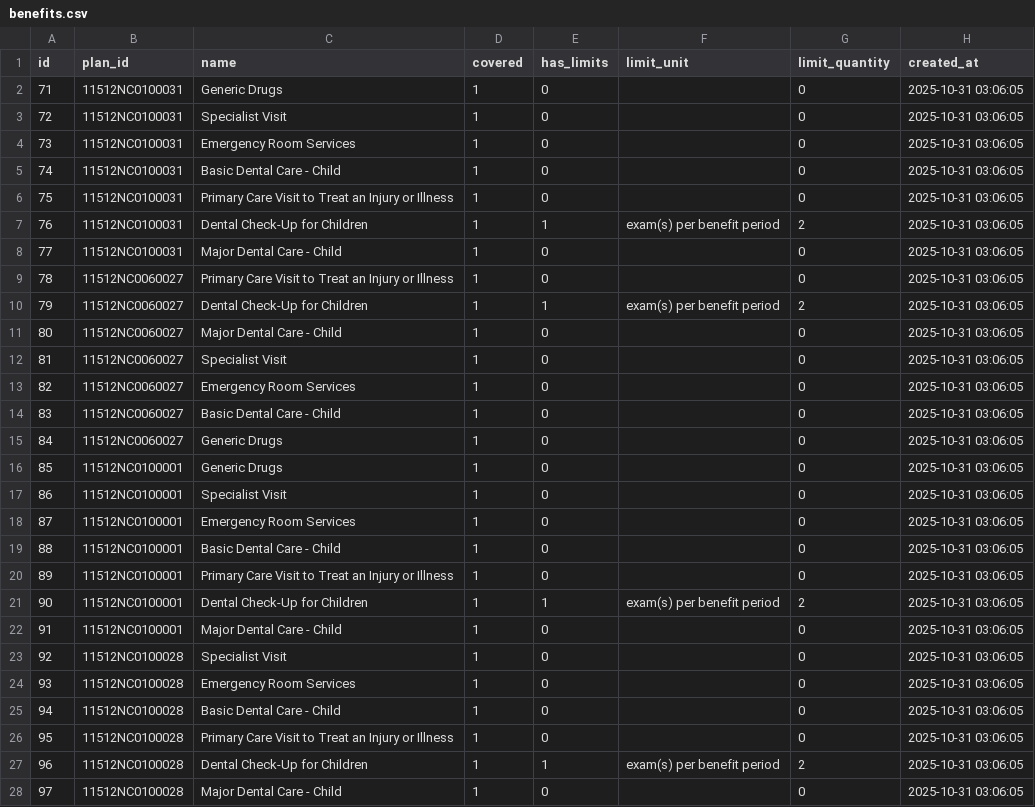
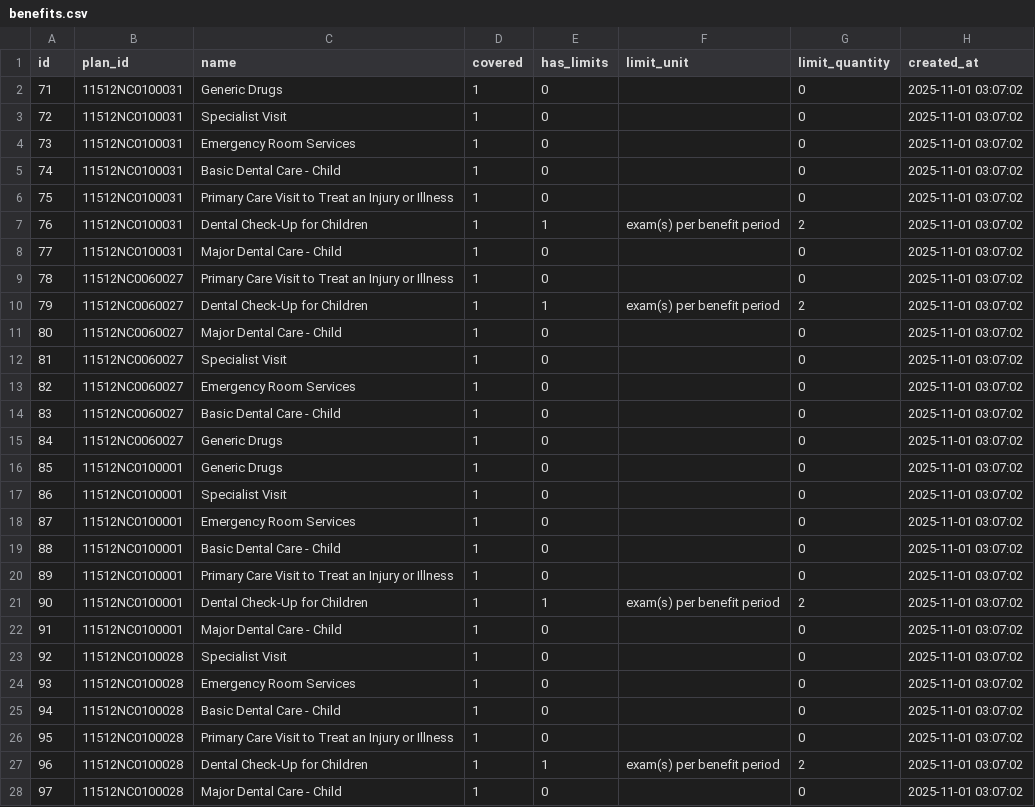
Before and after one commit to ronelsolomon/healthcare, a CSV file: exported_csvs/benefits.csv, drawn as a sheet; only a part is shown; the diff covers the shown part only.

```diff
--- a/exported_csvs/benefits.csv
+++ b/exported_csvs/benefits.csv
@@ -1,28 +1,28 @@
 id,plan_id,name,covered,has_limits,limit_unit,limit_quantity,created_at
-71,11512NC0100031,Generic Drugs,1,0,,0,2025-10-31 03:06:05
-72,11512NC0100031,Specialist Visit,1,0,,0,2025-10-31 03:06:05
-73,11512NC0100031,Emergency Room Services,1,0,,0,2025-10-31 03:06:05
-74,11512NC0100031,Basic Dental Care - Child,1,0,,0,2025-10-31 03:06:05
-75,11512NC0100031,Primary Care Visit to Treat an Injury or Illness,1,0,,0,2025-10-31 03:06:05
-76,11512NC0100031,Dental Check-Up for Children,1,1,exam(s) per benefit period,2,2025-10-31 03:06:05
-77,11512NC0100031,Major Dental Care - Child,1,0,,0,2025-10-31 03:06:05
-78,11512NC0060027,Primary Care Visit to Treat an Injury or Illness,1,0,,0,2025-10-31 03:06:05
-79,11512NC0060027,Dental Check-Up for Children,1,1,exam(s) per benefit period,2,2025-10-31 03:06:05
-80,11512NC0060027,Major Dental Care - Child,1,0,,0,2025-10-31 03:06:05
-81,11512NC0060027,Specialist Visit,1,0,,0,2025-10-31 03:06:05
-82,11512NC0060027,Emergency Room Services,1,0,,0,2025-10-31 03:06:05
-83,11512NC0060027,Basic Dental Care - Child,1,0,,0,2025-10-31 03:06:05
-84,11512NC0060027,Generic Drugs,1,0,,0,2025-10-31 03:06:05
-85,11512NC0100001,Generic Drugs,1,0,,0,2025-10-31 03:06:05
-86,11512NC0100001,Specialist Visit,1,0,,0,2025-10-31 03:06:05
-87,11512NC0100001,Emergency Room Services,1,0,,0,2025-10-31 03:06:05
-88,11512NC0100001,Basic Dental Care - Child,1,0,,0,2025-10-31 03:06:05
-89,11512NC0100001,Primary Care Visit to Treat an Injury or Illness,1,0,,0,2025-10-31 03:06:05
-90,11512NC0100001,Dental Check-Up for Children,1,1,exam(s) per benefit period,2,2025-10-31 03:06:05
-91,11512NC0100001,Major Dental Care - Child,1,0,,0,2025-10-31 03:06:05
-92,11512NC0100028,Specialist Visit,1,0,,0,2025-10-31 03:06:05
-93,11512NC0100028,Emergency Room Services,1,0,,0,2025-10-31 03:06:05
-94,11512NC0100028,Basic Dental Care - Child,1,0,,0,2025-10-31 03:06:05
-95,11512NC0100028,Primary Care Visit to Treat an Injury or Illness,1,0,,0,2025-10-31 03:06:05
-96,11512NC0100028,Dental Check-Up for Children,1,1,exam(s) per benefit period,2,2025-10-31 03:06:05
-97,11512NC0100028,Major Dental Care - Child,1,0,,0,2025-10-31 03:06:05
+71,11512NC0100031,Generic Drugs,1,0,,0,2025-11-01 03:07:02
+72,11512NC0100031,Specialist Visit,1,0,,0,2025-11-01 03:07:02
+73,11512NC0100031,Emergency Room Services,1,0,,0,2025-11-01 03:07:02
+74,11512NC0100031,Basic Dental Care - Child,1,0,,0,2025-11-01 03:07:02
+75,11512NC0100031,Primary Care Visit to Treat an Injury or Illness,1,0,,0,2025-11-01 03:07:02
+76,11512NC0100031,Dental Check-Up for Children,1,1,exam(s) per benefit period,2,2025-11-01 03:07:02
+77,11512NC0100031,Major Dental Care - Child,1,0,,0,2025-11-01 03:07:02
+78,11512NC0060027,Primary Care Visit to Treat an Injury or Illness,1,0,,0,2025-11-01 03:07:02
+79,11512NC0060027,Dental Check-Up for Children,1,1,exam(s) per benefit period,2,2025-11-01 03:07:02
+80,11512NC0060027,Major Dental Care - Child,1,0,,0,2025-11-01 03:07:02
+81,11512NC0060027,Specialist Visit,1,0,,0,2025-11-01 03:07:02
+82,11512NC0060027,Emergency Room Services,1,0,,0,2025-11-01 03:07:02
+83,11512NC0060027,Basic Dental Care - Child,1,0,,0,2025-11-01 03:07:02
+84,11512NC0060027,Generic Drugs,1,0,,0,2025-11-01 03:07:02
+85,11512NC0100001,Generic Drugs,1,0,,0,2025-11-01 03:07:02
+86,11512NC0100001,Specialist Visit,1,0,,0,2025-11-01 03:07:02
+87,11512NC0100001,Emergency Room Services,1,0,,0,2025-11-01 03:07:02
+88,11512NC0100001,Basic Dental Care - Child,1,0,,0,2025-11-01 03:07:02
+89,11512NC0100001,Primary Care Visit to Treat an Injury or Illness,1,0,,0,2025-11-01 03:07:02
+90,11512NC0100001,Dental Check-Up for Children,1,1,exam(s) per benefit period,2,2025-11-01 03:07:02
+91,11512NC0100001,Major Dental Care - Child,1,0,,0,2025-11-01 03:07:02
+92,11512NC0100028,Specialist Visit,1,0,,0,2025-11-01 03:07:02
+93,11512NC0100028,Emergency Room Services,1,0,,0,2025-11-01 03:07:02
+94,11512NC0100028,Basic Dental Care - Child,1,0,,0,2025-11-01 03:07:02
+95,11512NC0100028,Primary Care Visit to Treat an Injury or Illness,1,0,,0,2025-11-01 03:07:02
+96,11512NC0100028,Dental Check-Up for Children,1,1,exam(s) per benefit period,2,2025-11-01 03:07:02
+97,11512NC0100028,Major Dental Care - Child,1,0,,0,2025-11-01 03:07:02
```
Also changed, not shown: 43 edited cells elsewhere in this file, exported_csvs/cost_sharings.csv, exported_csvs/deductibles.csv, 3 other files.
